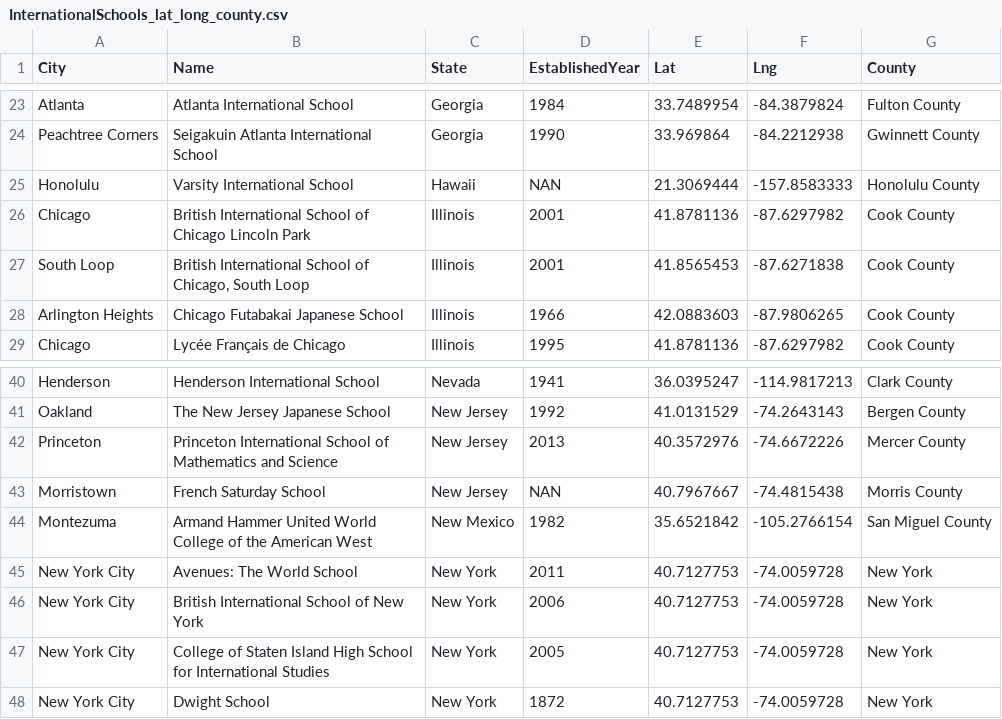
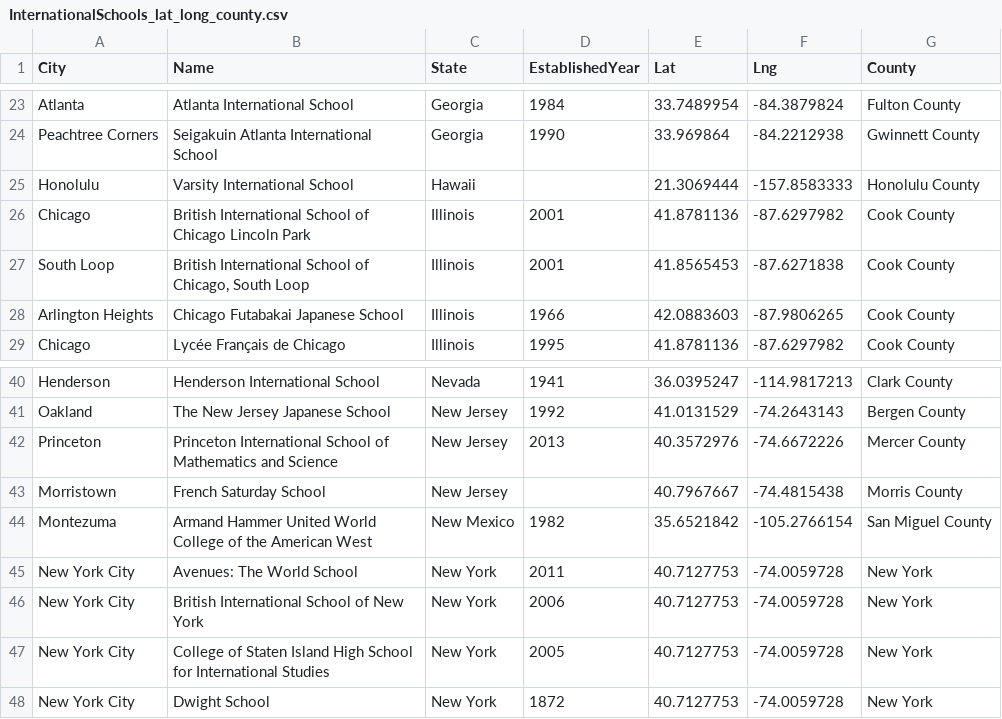
Before and after one commit to kadzema/InternationalSchoolsUS, a CSV file: InternationalSchoolsEstablished/InternationalSchools_lat_long_county.csv, drawn as a sheet; only a part is shown, gaps mark what is left out; the diff names each change by its address in the sheet, - before the commit and + after, or states it on an @@ line.

Commit message:
updated usa international schools

```diff
--- a/InternationalSchoolsEstablished/InternationalSchools_lat_long_county.csv
+++ b/InternationalSchoolsEstablished/InternationalSchools_lat_long_county.csv
-D25 (EstablishedYear): NAN
+D25 (EstablishedYear): (empty)
-D43 (EstablishedYear): NAN
+D43 (EstablishedYear): (empty)
```
Also changed, not shown: 3 other files.
